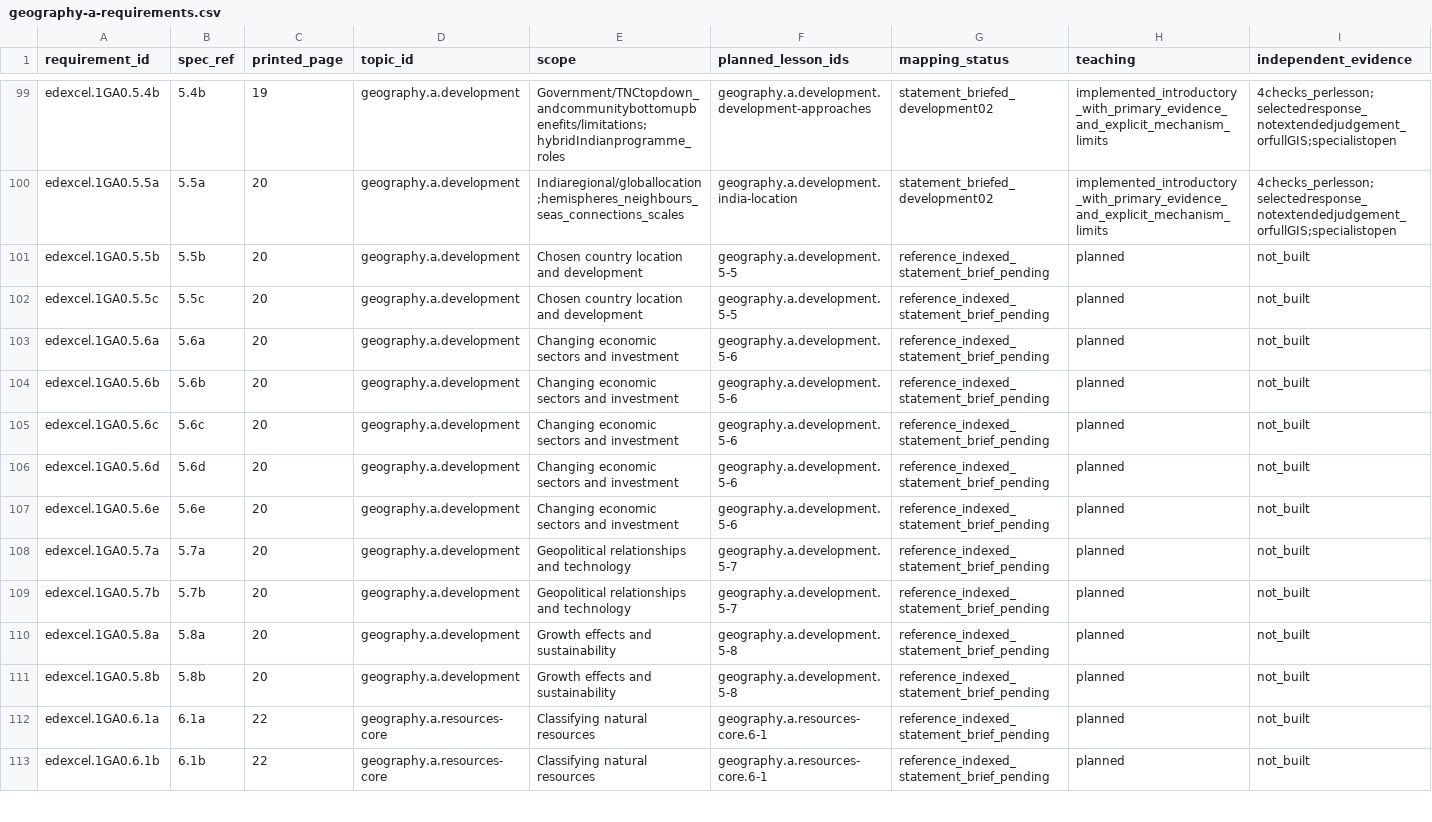
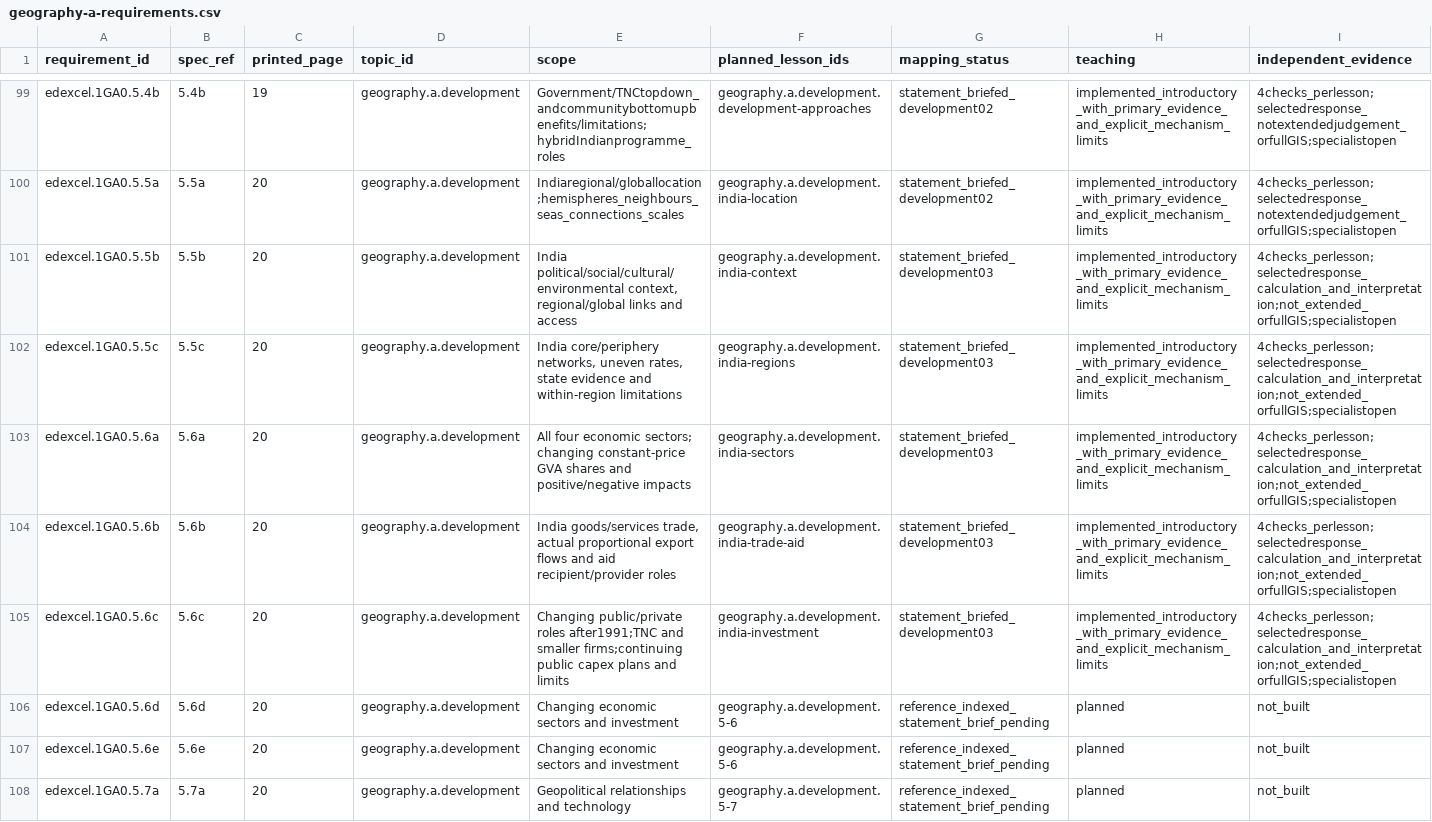
Before and after one commit to adamscourfield/crashcourse, a CSV file: curriculum/geography-a-requirements.csv, drawn as a sheet; only a part is shown, gaps mark what is left out; the shorter side is filled out with more unchanged rows.

```diff
--- a/curriculum/geography-a-requirements.csv
+++ b/curriculum/geography-a-requirements.csv
@@ -100,7 +100,7 @@ edexcel.1GA0.5.4b,5.4b,19,geography.a.development,Government/TNCtopdown_andcommu
 edexcel.1GA0.5.5a,5.5a,20,geography.a.development,Indiaregional/globallocation;hemispheres_neighbours_seas_connections_scales,geography.a.development.india-location,statement_briefed_development02,implemented_introductory_with_primary_evidence_and_explicit_mechanism_limits,4checks_perlesson;selectedresponse_notextendedjudgement_orfullGIS;specialistopen
-edexcel.1GA0.5.5b,5.5b,20,geography.a.development,Chosen country location and development,geography.a.development.5-5,reference_indexed_statement_brief_pending,planned,not_built
-edexcel.1GA0.5.5c,5.5c,20,geography.a.development,Chosen country location and development,geography.a.development.5-5,reference_indexed_statement_brief_pending,planned,not_built
-edexcel.1GA0.5.6a,5.6a,20,geography.a.development,Changing economic sectors and investment,geography.a.development.5-6,reference_indexed_statement_brief_pending,planned,not_built
-edexcel.1GA0.5.6b,5.6b,20,geography.a.development,Changing economic sectors and investment,geography.a.development.5-6,reference_indexed_statement_brief_pending,planned,not_built
-edexcel.1GA0.5.6c,5.6c,20,geography.a.development,Changing economic sectors and investment,geography.a.development.5-6,reference_indexed_statement_brief_pending,planned,not_built
+edexcel.1GA0.5.5b,5.5b,20,geography.a.development,"India political/social/cultural/environmental context, regional/global links and access",geography.a.development.india-context,statement_briefed_development03,implemented_introductory_with_primary_evidence_and_explicit_mechanism_limits,4checks_perlesson;selectedresponse_calculation_and_interpretation;not_extended_orfullGIS;specialistopen
+edexcel.1GA0.5.5c,5.5c,20,geography.a.development,"India core/periphery networks, uneven rates, state evidence and within-region limitations",geography.a.development.india-regions,statement_briefed_development03,implemented_introductory_with_primary_evidence_and_explicit_mechanism_limits,4checks_perlesson;selectedresponse_calculation_and_interpretation;not_extended_orfullGIS;specialistopen
+edexcel.1GA0.5.6a,5.6a,20,geography.a.development,All four economic sectors; changing constant-price GVA shares and positive/negative impacts,geography.a.development.india-sectors,statement_briefed_development03,implemented_introductory_with_primary_evidence_and_explicit_mechanism_limits,4checks_perlesson;selectedresponse_calculation_and_interpretation;not_extended_orfullGIS;specialistopen
+edexcel.1GA0.5.6b,5.6b,20,geography.a.development,"India goods/services trade, actual proportional export flows and aid recipient/provider roles",geography.a.development.india-trade-aid,statement_briefed_development03,implemented_introductory_with_primary_evidence_and_explicit_mechanism_limits,4checks_perlesson;selectedresponse_calculation_and_interpretation;not_extended_orfullGIS;specialistopen
+edexcel.1GA0.5.6c,5.6c,20,geography.a.development,Changing public/private roles after1991;TNC and smaller firms;continuing public capex plans and limits,geography.a.development.india-investment,statement_briefed_development03,implemented_introductory_with_primary_evidence_and_explicit_mechanism_limits,4checks_perlesson;selectedresponse_calculation_and_interpretation;not_extended_orfullGIS;specialistopen
 edexcel.1GA0.5.6d,5.6d,20,geography.a.development,Changing economic sectors and investment,geography.a.development.5-6,reference_indexed_statement_brief_pending,planned,not_built
```
Also changed, not shown: curriculum/geography-a-integrated-skills.csv, curriculum/lesson-register.csv, 19 other files.
